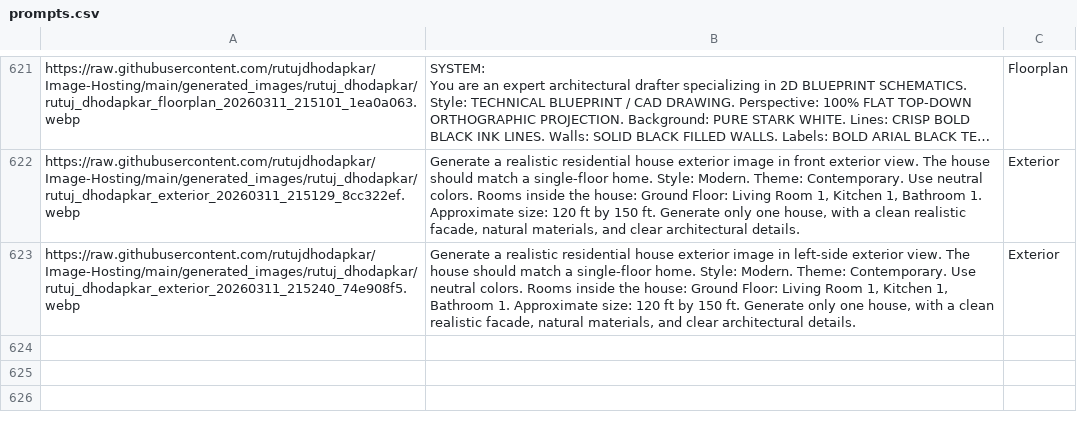
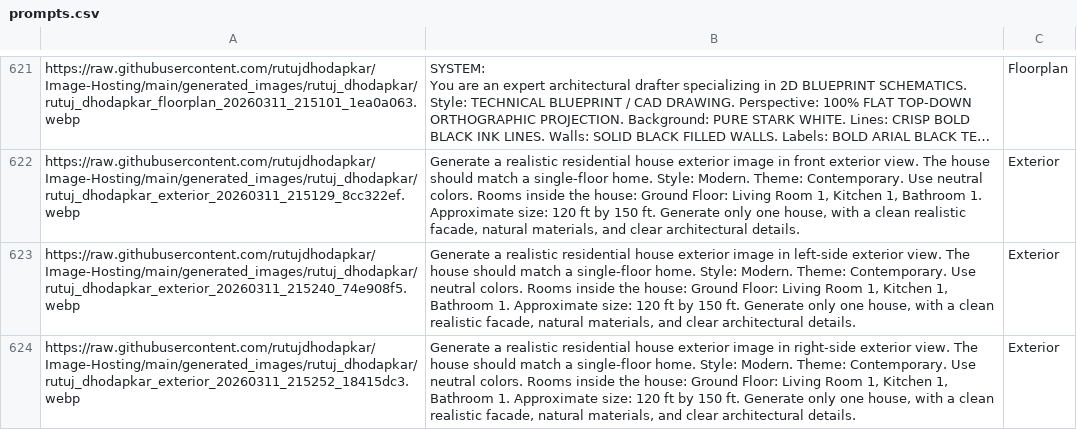
Before and after one commit to rutujdhodapkar/Image-Hosting, a CSV file: prompts.csv, drawn as a sheet; only a part is shown, gaps mark what is left out; long unchanged cells end in ….

Commit message:
Update prompts.csv with new Exterior

```diff
--- a/prompts.csv
+++ b/prompts.csv
@@ -1536 +1536,2 @@ https://raw.githubusercontent.com/rutujdhodapkar/Image-Hosting/main/generated_im
 https://raw.githubusercontent.com/rutujdhodapkar/Image-Hosting/main/generated_images/rutuj_dhodapkar/rutuj_dhodapkar_exterior_20260311_215240_74e908f5.webp,"Generate a realistic residential house exterior image in left-side exterior view. The house should match a single-floor home. Style: Modern. Theme: Contemporary. Use neutral colors. Rooms inside the house: Ground Floor: Living Room 1, Kitchen 1, Bathroom 1. Approximate size: 120 ft by 150 ft. Generate only one house, with a clean realistic facade, natural materials, and clear architectural details.",Exterior
+https://raw.githubusercontent.com/rutujdhodapkar/Image-Hosting/main/generated_images/rutuj_dhodapkar/rutuj_dhodapkar_exterior_20260311_215252_18415dc3.webp,"Generate a realistic residential house exterior image in right-side exterior view. The house should match a single-floor home. Style: Modern. Theme: Contemporary. Use neutral colors. Rooms inside the house: Ground Floor: Living Room 1, Kitchen 1, Bathroom 1. Approximate size: 120 ft by 150 ft. Generate only one house, with a clean realistic facade, natural materials, and clear architectural details.",Exterior
```
